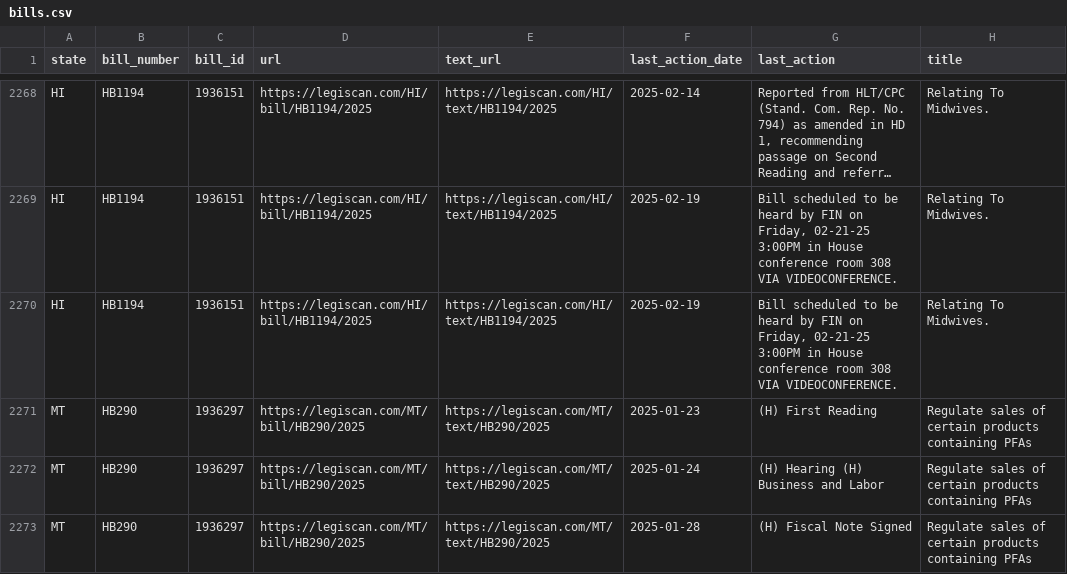
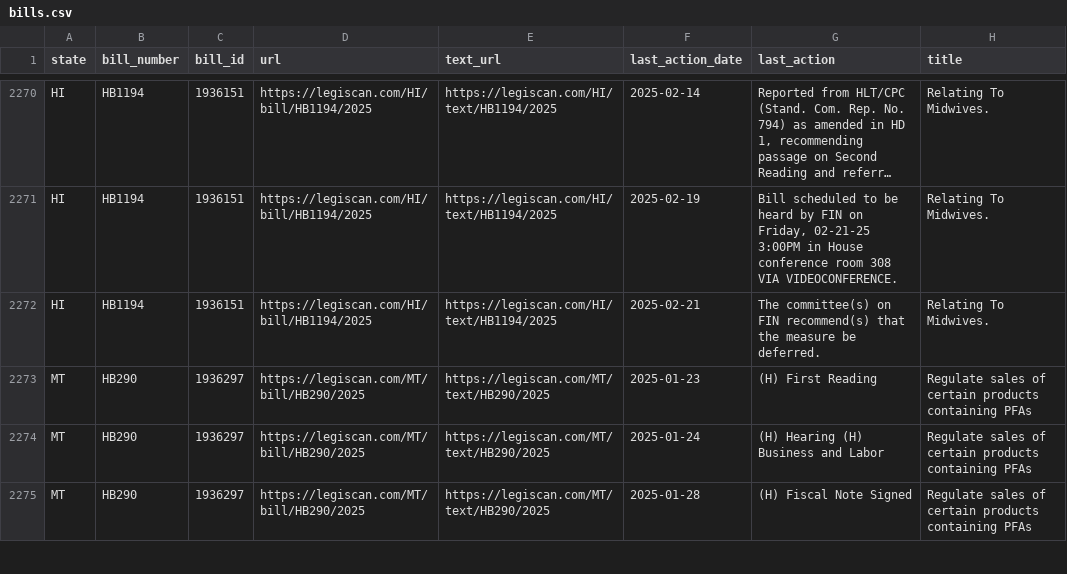
Before and after one commit to edmundmiller/periodic_legislation, a CSV file: sources/legiscan/bills.csv, drawn as a sheet; only a part is shown, gaps mark what is left out; long unchanged cells end in …; addresses are those after the commit; the diff covers the shown part only; the diff names each change by its address in the sheet, - before the commit and + after, or states it on an @@ line.

```diff
--- a/sources/legiscan/bills.csv
+++ b/sources/legiscan/bills.csv
-F2272 (last_action_date): 2025-02-19
+F2272 (last_action_date): 2025-02-21
-G2272 (last_action): Bill scheduled to be heard by FIN on Friday, 02-21-25 3:00PM in House conference room 308 VIA VIDEOCONFERENCE.
+G2272 (last_action): The committee(s) on FIN recommend(s) that the measure be deferred.
```
Also changed, not shown: 11 added rows elsewhere in this file.
